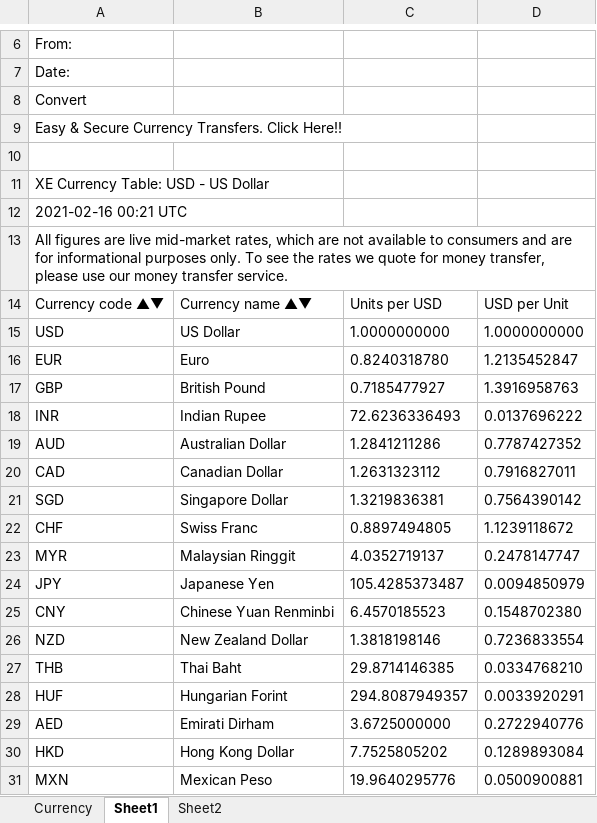
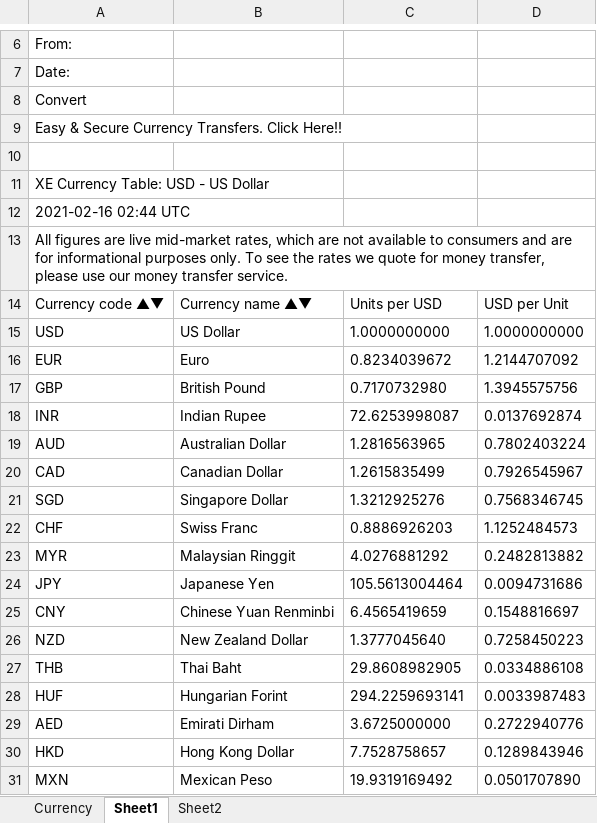
Before and after one commit to adelayari/Real-Time-Currency-Converter, an Excel workbook: Real-Time Currency Converter.xlsm, sheet Sheet1, drawn as a sheet; only a part is shown, gaps mark what is left out; values as stored, in another font and other column widths than the file's, no borders; the diff covers the shown part only; the diff names each change by its address in the sheet, - before the commit and + after, or states it on an @@ line.

Commit message:
Version finale

```diff
--- a/Real-Time Currency Converter.xlsm (sheet Sheet1)
+++ b/Real-Time Currency Converter.xlsm (sheet Sheet1)
-A12: 2021-02-16 00:21 UTC
+A12: 2021-02-16 02:44 UTC
-C16: 0.8240318780
+C16: 0.8234039672
-D16: 1.2135452847
+D16: 1.2144707092
-C17: 0.7185477927
+C17: 0.7170732980
-D17: 1.3916958763
+D17: 1.3945575756
-C18: 72.6236336493
+C18: 72.6253998087
-D18: 0.0137696222
+D18: 0.0137692874
-C19: 1.2841211286
+C19: 1.2816563965
-D19: 0.7787427352
+D19: 0.7802403224
-C20: 1.2631323112
+C20: 1.2615835499
-D20: 0.7916827011
+D20: 0.7926545967
-C21: 1.3219836381
+C21: 1.3212925276
-D21: 0.7564390142
+D21: 0.7568346745
-C22: 0.8897494805
+C22: 0.8886926203
-D22: 1.1239118672
+D22: 1.1252484573
-C23: 4.0352719137
+C23: 4.0276881292
-D23: 0.2478147747
+D23: 0.2482813882
-C24: 105.4285373487
+C24: 105.5613004464
-D24: 0.0094850979
+D24: 0.0094731686
-C25: 6.4570185523
+C25: 6.4565419659
-D25: 0.1548702380
+D25: 0.1548816697
-C26: 1.3818198146
+C26: 1.3777045640
-D26: 0.7236833554
+D26: 0.7258450223
-C27: 29.8714146385
+C27: 29.8608982905
-D27: 0.0334768210
+D27: 0.0334886108
-C28: 294.8087949357
+C28: 294.2259693141
-D28: 0.0033920291
+D28: 0.0033987483
-C30: 7.7525805202
+C30: 7.7528758657
-D30: 0.1289893084
+D30: 0.1289843946
-C31: 19.9640295776
+C31: 19.9319169492
-D31: 0.0500900881
+D31: 0.0501707890
```
Also changed, not shown: 271 edited cells elsewhere in this sheet, sheet Sheet2, charts or pictures.
